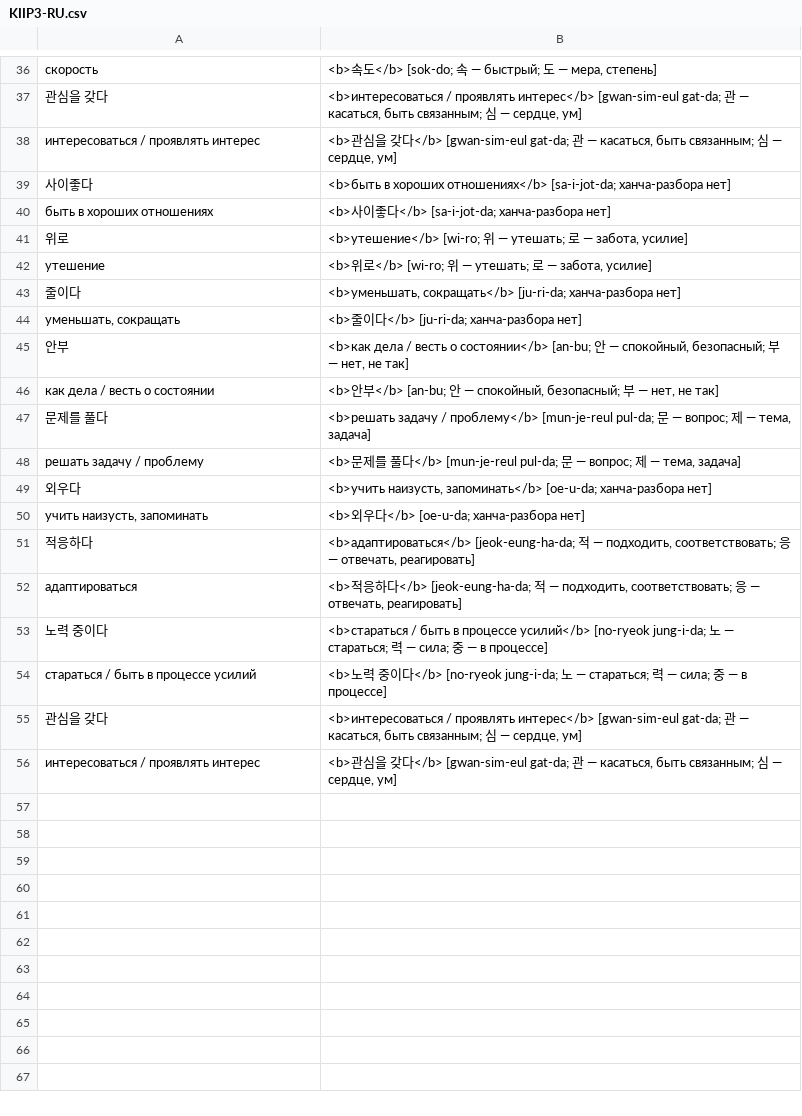
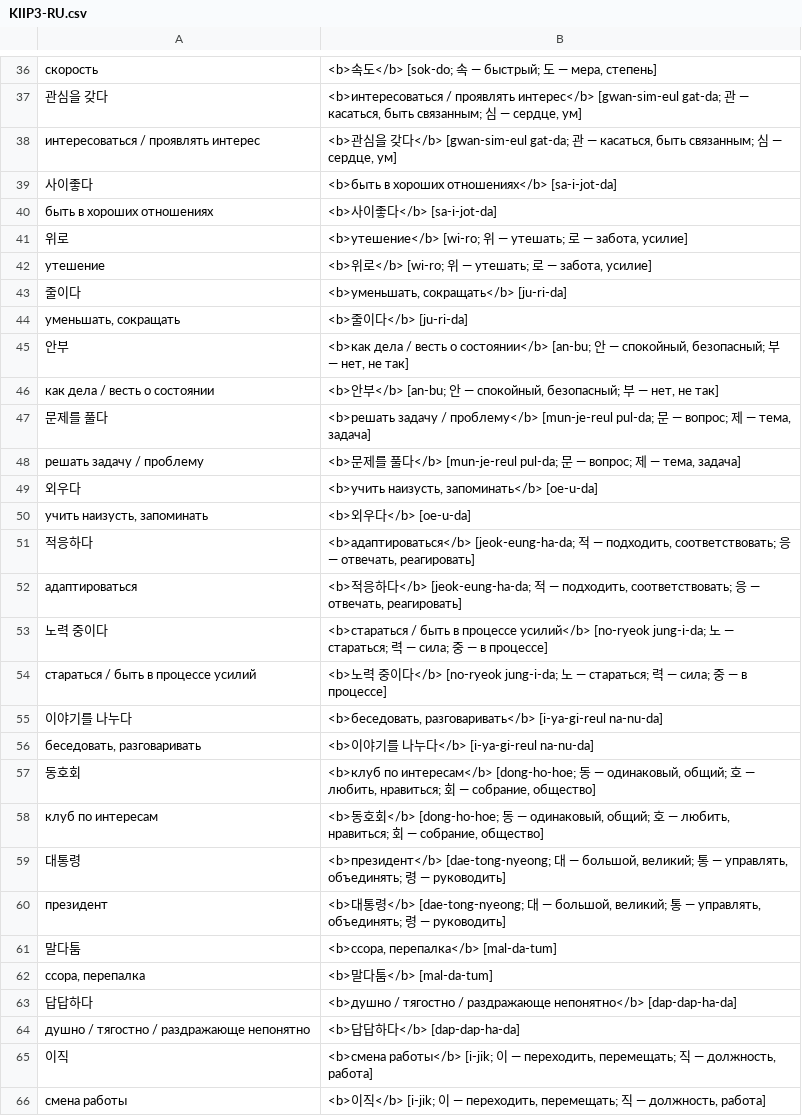
Before and after one commit to izual0110/korean, a CSV file: output/KIIP3-RU.csv, drawn as a sheet; only a part is shown, gaps mark what is left out; the diff covers the shown part only.

```diff
--- a/output/KIIP3-RU.csv
+++ b/output/KIIP3-RU.csv
@@ -38,8 +38,8 @@
 "интересоваться / проявлять интерес","<b>관심을 갖다</b> [gwan-sim-eul gat-da; 관 — касаться, быть связанным; 심 — сердце, ум]"
-"사이좋다","<b>быть в хороших отношениях</b> [sa-i-jot-da; ханча-разбора нет]"
-"быть в хороших отношениях","<b>사이좋다</b> [sa-i-jot-da; ханча-разбора нет]"
+"사이좋다","<b>быть в хороших отношениях</b> [sa-i-jot-da]"
+"быть в хороших отношениях","<b>사이좋다</b> [sa-i-jot-da]"
 "위로","<b>утешение</b> [wi-ro; 위 — утешать; 로 — забота, усилие]"
 "утешение","<b>위로</b> [wi-ro; 위 — утешать; 로 — забота, усилие]"
-"줄이다","<b>уменьшать, сокращать</b> [ju-ri-da; ханча-разбора нет]"
-"уменьшать, сокращать","<b>줄이다</b> [ju-ri-da; ханча-разбора нет]"
+"줄이다","<b>уменьшать, сокращать</b> [ju-ri-da]"
+"уменьшать, сокращать","<b>줄이다</b> [ju-ri-da]"
 "안부","<b>как дела / весть о состоянии</b> [an-bu; 안 — спокойный, безопасный; 부 — нет, не так]"
@@ -48,4 +48,4 @@
 "решать задачу / проблему","<b>문제를 풀다</b> [mun-je-reul pul-da; 문 — вопрос; 제 — тема, задача]"
-"외우다","<b>учить наизусть, запоминать</b> [oe-u-da; ханча-разбора нет]"
-"учить наизусть, запоминать","<b>외우다</b> [oe-u-da; ханча-разбора нет]"
+"외우다","<b>учить наизусть, запоминать</b> [oe-u-da]"
+"учить наизусть, запоминать","<b>외우다</b> [oe-u-da]"
 "적응하다","<b>адаптироваться</b> [jeok-eung-ha-da; 적 — подходить, соответствовать; 응 — отвечать, реагировать]"
@@ -54,3 +54,13 @@
 "стараться / быть в процессе усилий","<b>노력 중이다</b> [no-ryeok jung-i-da; 노 — стараться; 력 — сила; 중 — в процессе]"
-"관심을 갖다","<b>интересоваться / проявлять интерес</b> [gwan-sim-eul gat-da; 관 — касаться, быть связанным; 심 — сердце, ум]"
-"интересоваться / проявлять интерес","<b>관심을 갖다</b> [gwan-sim-eul gat-da; 관 — касаться, быть связанным; 심 — сердце, ум]"
+"이야기를 나누다","<b>беседовать, разговаривать</b> [i-ya-gi-reul na-nu-da]"
+"беседовать, разговаривать","<b>이야기를 나누다</b> [i-ya-gi-reul na-nu-da]"
+"동호회","<b>клуб по интересам</b> [dong-ho-hoe; 동 — одинаковый, общий; 호 — любить, нравиться; 회 — собрание, общество]"
+"клуб по интересам","<b>동호회</b> [dong-ho-hoe; 동 — одинаковый, общий; 호 — любить, нравиться; 회 — собрание, общество]"
+"대통령","<b>президент</b> [dae-tong-nyeong; 대 — большой, великий; 통 — управлять, объединять; 령 — руководить]"
+"президент","<b>대통령</b> [dae-tong-nyeong; 대 — большой, великий; 통 — управлять, объединять; 령 — руководить]"
+"말다툼","<b>ссора, перепалка</b> [mal-da-tum]"
+"ссора, перепалка","<b>말다툼</b> [mal-da-tum]"
+"답답하다","<b>душно / тягостно / раздражающе непонятно</b> [dap-dap-ha-da]"
+"душно / тягостно / раздражающе непонятно","<b>답답하다</b> [dap-dap-ha-da]"
+"이직","<b>смена работы</b> [i-jik; 이 — переходить, перемещать; 직 — должность, работа]"
+"смена работы","<b>이직</b> [i-jik; 이 — переходить, перемещать; 직 — должность, работа]"
```
Also changed, not shown: 4 added rows and 4 edited cells elsewhere in this file, 1 other file.
